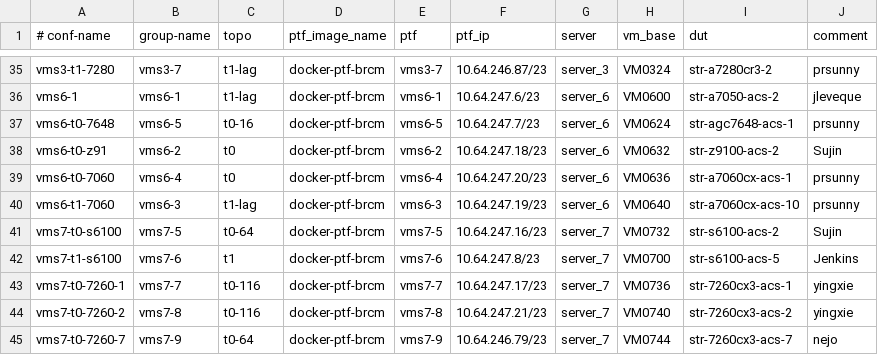
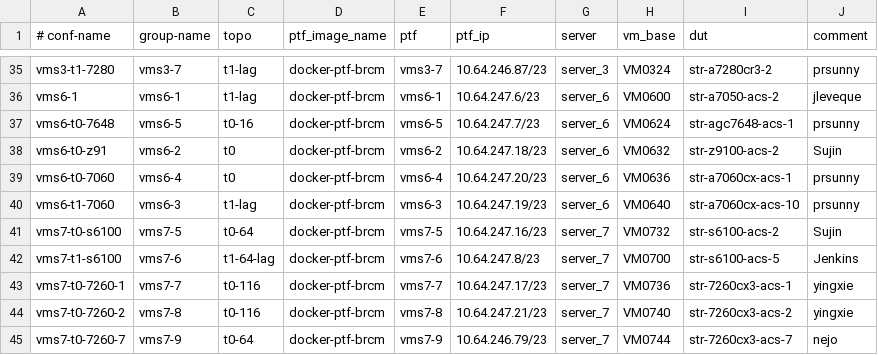
Before and after one commit to neethajohn/sonic-mgmt, a CSV file: ansible/testbed.csv, drawn as a sheet; only a part is shown, gaps mark what is left out.

Commit message:
Merged PR 3205211: Updated testbed.csv with new topo "t1-64-lag" for str-s6100-acs-5 DUT
Updated testbed.csv with new topo "t1-64-lag" for str-s6100-acs-5 DUT

```diff
--- a/ansible/testbed.csv
+++ b/ansible/testbed.csv
@@ -41,3 +41,3 @@ vms6-t1-7060,vms6-3,t1-lag,docker-ptf-brcm,vms6-3,10.64.247.19/23,server_6,VM064
 vms7-t0-s6100,vms7-5,t0-64,docker-ptf-brcm,vms7-5,10.64.247.16/23,server_7,VM0732,str-s6100-acs-2,Sujin
-vms7-t1-s6100,vms7-6,t1,docker-ptf-brcm,vms7-6,10.64.247.8/23,server_7,VM0700,str-s6100-acs-5,Jenkins
+vms7-t1-s6100,vms7-6,t1-64-lag,docker-ptf-brcm,vms7-6,10.64.247.8/23,server_7,VM0700,str-s6100-acs-5,Jenkins
 vms7-t0-7260-1,vms7-7,t0-116,docker-ptf-brcm,vms7-7,10.64.247.17/23,server_7,VM0736,str-7260cx3-acs-1,yingxie
```
